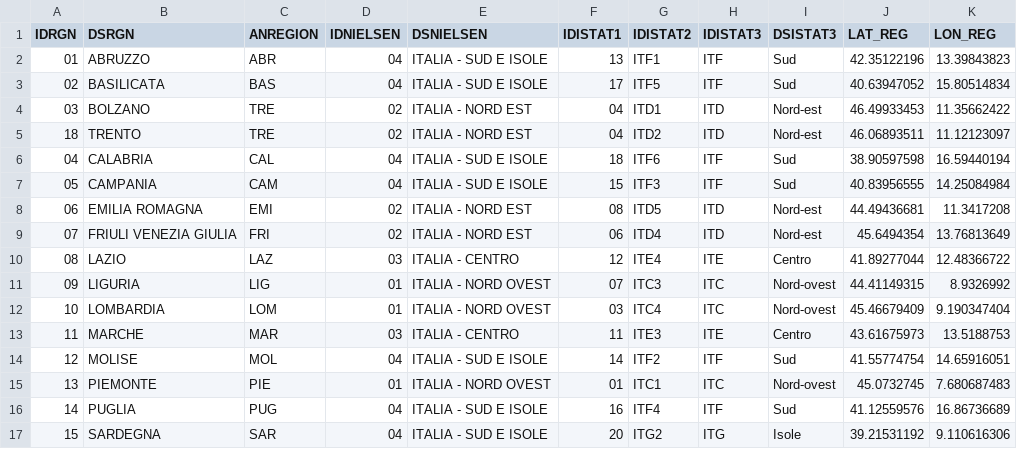
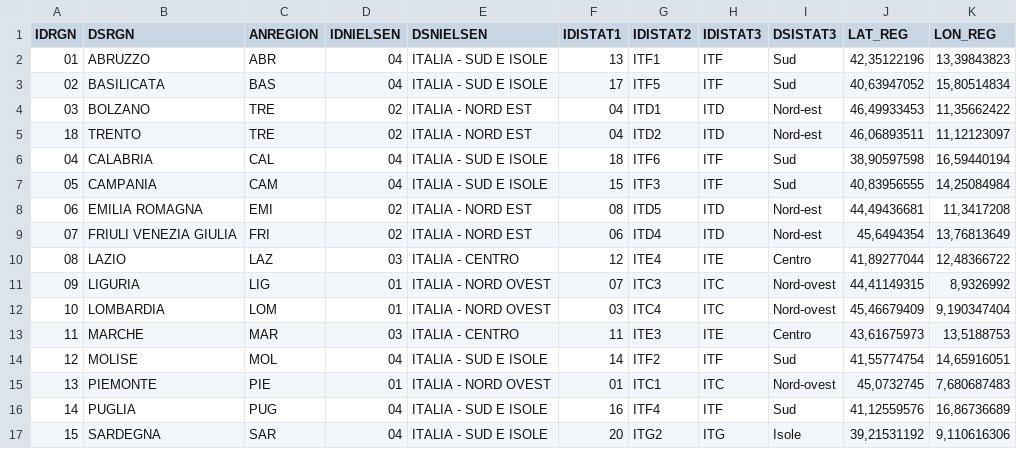
Before and after one commit to schavonsimone/ZCare, a CSV file: Dati_Z_Italia/Z_Regioni.csv, drawn as a sheet; only a part is shown; the diff covers the shown part only.

Commit message:
Update Z_Regioni.csv

```diff
--- a/Dati_Z_Italia/Z_Regioni.csv
+++ b/Dati_Z_Italia/Z_Regioni.csv
@@ -1,17 +1,17 @@
 IDRGN;DSRGN;ANREGION;IDNIELSEN;DSNIELSEN;IDISTAT1;IDISTAT2;IDISTAT3;DSISTAT3;LAT_REG;LON_REG
-"01";"ABRUZZO";"ABR";"04";"ITALIA - SUD E ISOLE";"13";"ITF1";"ITF";"Sud";"42.35122196";"13.39843823"
-"02";"BASILICATA";"BAS";"04";"ITALIA - SUD E ISOLE";"17";"ITF5";"ITF";"Sud";"40.63947052";"15.80514834"
-"03";"BOLZANO";"TRE";"02";"ITALIA - NORD EST";"04";"ITD1";"ITD";"Nord-est";"46.49933453";"11.35662422"
-"18";"TRENTO";"TRE";"02";"ITALIA - NORD EST";"04";"ITD2";"ITD";"Nord-est";"46.06893511";"11.12123097"
-"04";"CALABRIA";"CAL";"04";"ITALIA - SUD E ISOLE";"18";"ITF6";"ITF";"Sud";"38.90597598";"16.59440194"
-"05";"CAMPANIA";"CAM";"04";"ITALIA - SUD E ISOLE";"15";"ITF3";"ITF";"Sud";"40.83956555";"14.25084984"
-"06";"EMILIA ROMAGNA";"EMI";"02";"ITALIA - NORD EST";"08";"ITD5";"ITD";"Nord-est";"44.49436681";"11.3417208"
-"07";"FRIULI VENEZIA GIULIA";"FRI";"02";"ITALIA - NORD EST";"06";"ITD4";"ITD";"Nord-est";"45.6494354";"13.76813649"
-"08";"LAZIO";"LAZ";"03";"ITALIA - CENTRO";"12";"ITE4";"ITE";"Centro";"41.89277044";"12.48366722"
-"09";"LIGURIA";"LIG";"01";"ITALIA - NORD OVEST";"07";"ITC3";"ITC";"Nord-ovest";"44.41149315";"8.9326992"
-"10";"LOMBARDIA";"LOM";"01";"ITALIA - NORD OVEST";"03";"ITC4";"ITC";"Nord-ovest";"45.46679409";"9.190347404"
-"11";"MARCHE";"MAR";"03";"ITALIA - CENTRO";"11";"ITE3";"ITE";"Centro";"43.61675973";"13.5188753"
-"12";"MOLISE";"MOL";"04";"ITALIA - SUD E ISOLE";"14";"ITF2";"ITF";"Sud";"41.55774754";"14.65916051"
-"13";"PIEMONTE";"PIE";"01";"ITALIA - NORD OVEST";"01";"ITC1";"ITC";"Nord-ovest";"45.0732745";"7.680687483"
-"14";"PUGLIA";"PUG";"04";"ITALIA - SUD E ISOLE";"16";"ITF4";"ITF";"Sud";"41.12559576";"16.86736689"
-"15";"SARDEGNA";"SAR";"04";"ITALIA - SUD E ISOLE";"20";"ITG2";"ITG";"Isole";"39.21531192";"9.110616306"
+"01";"ABRUZZO";"ABR";"04";"ITALIA - SUD E ISOLE";"13";"ITF1";"ITF";"Sud";"42,35122196";"13,39843823"
+"02";"BASILICATA";"BAS";"04";"ITALIA - SUD E ISOLE";"17";"ITF5";"ITF";"Sud";"40,63947052";"15,80514834"
+"03";"BOLZANO";"TRE";"02";"ITALIA - NORD EST";"04";"ITD1";"ITD";"Nord-est";"46,49933453";"11,35662422"
+"18";"TRENTO";"TRE";"02";"ITALIA - NORD EST";"04";"ITD2";"ITD";"Nord-est";"46,06893511";"11,12123097"
+"04";"CALABRIA";"CAL";"04";"ITALIA - SUD E ISOLE";"18";"ITF6";"ITF";"Sud";"38,90597598";"16,59440194"
+"05";"CAMPANIA";"CAM";"04";"ITALIA - SUD E ISOLE";"15";"ITF3";"ITF";"Sud";"40,83956555";"14,25084984"
+"06";"EMILIA ROMAGNA";"EMI";"02";"ITALIA - NORD EST";"08";"ITD5";"ITD";"Nord-est";"44,49436681";"11,3417208"
+"07";"FRIULI VENEZIA GIULIA";"FRI";"02";"ITALIA - NORD EST";"06";"ITD4";"ITD";"Nord-est";"45,6494354";"13,76813649"
+"08";"LAZIO";"LAZ";"03";"ITALIA - CENTRO";"12";"ITE4";"ITE";"Centro";"41,89277044";"12,48366722"
+"09";"LIGURIA";"LIG";"01";"ITALIA - NORD OVEST";"07";"ITC3";"ITC";"Nord-ovest";"44,41149315";"8,9326992"
+"10";"LOMBARDIA";"LOM";"01";"ITALIA - NORD OVEST";"03";"ITC4";"ITC";"Nord-ovest";"45,46679409";"9,190347404"
+"11";"MARCHE";"MAR";"03";"ITALIA - CENTRO";"11";"ITE3";"ITE";"Centro";"43,61675973";"13,5188753"
+"12";"MOLISE";"MOL";"04";"ITALIA - SUD E ISOLE";"14";"ITF2";"ITF";"Sud";"41,55774754";"14,65916051"
+"13";"PIEMONTE";"PIE";"01";"ITALIA - NORD OVEST";"01";"ITC1";"ITC";"Nord-ovest";"45,0732745";"7,680687483"
+"14";"PUGLIA";"PUG";"04";"ITALIA - SUD E ISOLE";"16";"ITF4";"ITF";"Sud";"41,12559576";"16,86736689"
+"15";"SARDEGNA";"SAR";"04";"ITALIA - SUD E ISOLE";"20";"ITG2";"ITG";"Isole";"39,21531192";"9,110616306"
```
Also changed, not shown: 10 edited cells elsewhere in this file.
